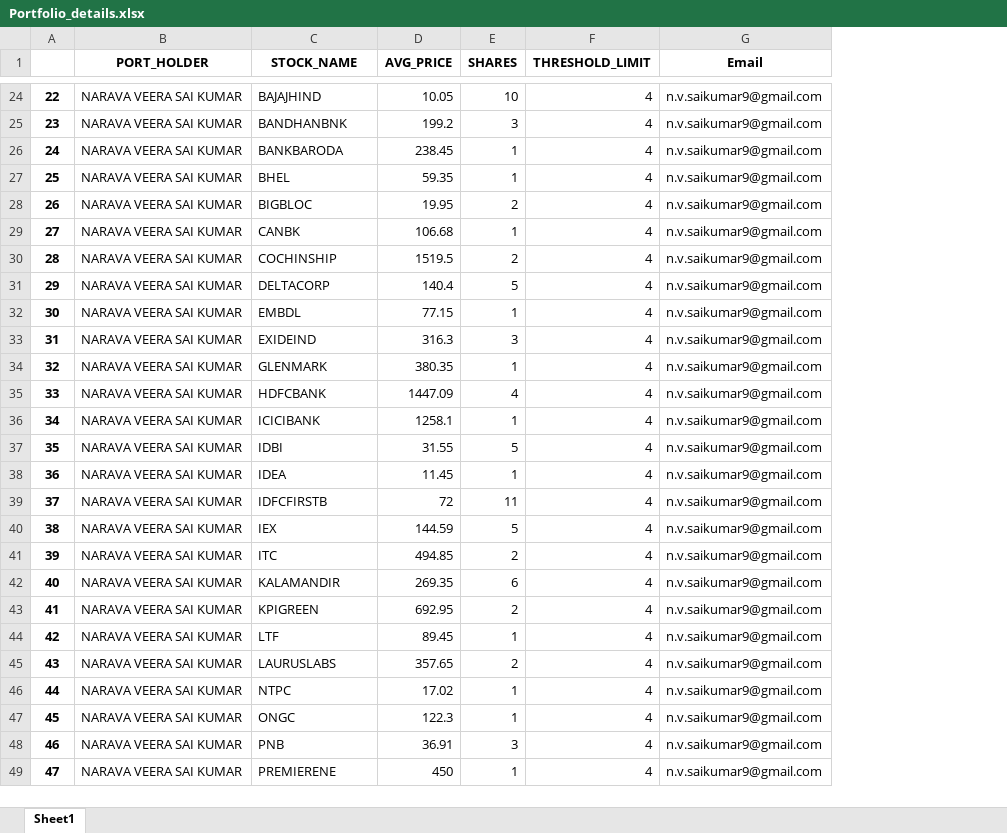
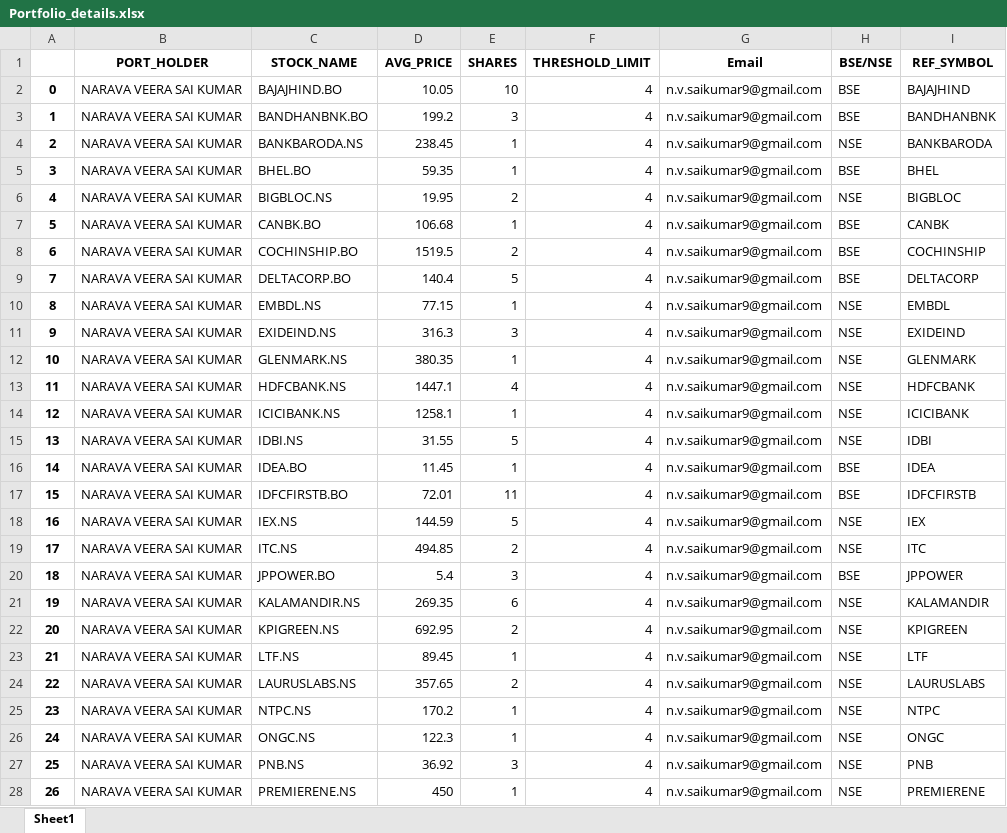
Before and after one commit to nvsaikumar9/Portfolio-Monitoring-System, an Excel workbook: Portfolio_details.xlsx, sheet Sheet1, drawn as a sheet; only a part is shown, gaps mark what is left out; values as stored, in another font and other column widths than the file's, no borders; addresses are those after the commit; the diff covers the shown part only; the diff names each change by its address in the sheet, - before the commit and + after, or states it on an @@ line.

```diff
--- a/Portfolio_details.xlsx (sheet Sheet1)
+++ b/Portfolio_details.xlsx (sheet Sheet1)
+column H (BSE/NSE), rows 2-19: BSE | BSE | NSE | BSE | NSE | BSE | BSE | BSE | NSE | NSE | NSE | NSE | NSE | NSE | BSE | BSE | NSE | NSE; rows 21-28: all NSE
+column I (REF_SYMBOL), rows 2-19: BAJAJHIND | BANDHANBNK | BANKBARODA | BHEL | BIGBLOC | CANBK | COCHINSHIP | DELTACORP | EMBDL | EXIDEIND | GLENMARK | HDFCBANK | ICICIBANK | IDBI | IDEA | IDFCFIRSTB | IEX | ITC; rows 21-28: KALAMANDIR | KPIGREEN | LTF | LAURUSLABS | NTPC | ONGC | PNB | PREMIERENE
@@ column A renumbered between rows 2 and 42 @@
-C2 (STOCK_NAME): BAJAJHIND
+C2 (STOCK_NAME): BAJAJHIND.BO
-C3 (STOCK_NAME): BANDHANBNK
+C3 (STOCK_NAME): BANDHANBNK.BO
-C4 (STOCK_NAME): BANKBARODA
+C4 (STOCK_NAME): BANKBARODA.NS
-C5 (STOCK_NAME): BHEL
+C5 (STOCK_NAME): BHEL.BO
-C6 (STOCK_NAME): BIGBLOC
+C6 (STOCK_NAME): BIGBLOC.NS
-C7 (STOCK_NAME): CANBK
+C7 (STOCK_NAME): CANBK.BO
-C8 (STOCK_NAME): COCHINSHIP
+C8 (STOCK_NAME): COCHINSHIP.BO
-C9 (STOCK_NAME): DELTACORP
+C9 (STOCK_NAME): DELTACORP.BO
-C10 (STOCK_NAME): EMBDL
+C10 (STOCK_NAME): EMBDL.NS
-C11 (STOCK_NAME): EXIDEIND
+C11 (STOCK_NAME): EXIDEIND.NS
-C12 (STOCK_NAME): GLENMARK
+C12 (STOCK_NAME): GLENMARK.NS
-C13 (STOCK_NAME): HDFCBANK
+C13 (STOCK_NAME): HDFCBANK.NS
-D13 (AVG_PRICE): 1447.09
+D13 (AVG_PRICE): 1447.1
-C14 (STOCK_NAME): ICICIBANK
+C14 (STOCK_NAME): ICICIBANK.NS
-C15 (STOCK_NAME): IDBI
+C15 (STOCK_NAME): IDBI.NS
-C16 (STOCK_NAME): IDEA
+C16 (STOCK_NAME): IDEA.BO
-C17 (STOCK_NAME): IDFCFIRSTB
+C17 (STOCK_NAME): IDFCFIRSTB.BO
-D17 (AVG_PRICE): 72
+D17 (AVG_PRICE): 72.01
-C18 (STOCK_NAME): IEX
+C18 (STOCK_NAME): IEX.NS
-C19 (STOCK_NAME): ITC
+C19 (STOCK_NAME): ITC.NS
+row 20: 18 | NARAVA VEERA SAI KUMAR | JPPOWER.BO | 5.4 | 3 | 4 | n.v.saikumar9@gmail.com | BSE | JPPOWER
-C21 (STOCK_NAME): KALAMANDIR
+C21 (STOCK_NAME): KALAMANDIR.NS
-C22 (STOCK_NAME): KPIGREEN
+C22 (STOCK_NAME): KPIGREEN.NS
-C23 (STOCK_NAME): LTF
+C23 (STOCK_NAME): LTF.NS
-C24 (STOCK_NAME): LAURUSLABS
+C24 (STOCK_NAME): LAURUSLABS.NS
-C25 (STOCK_NAME): NTPC
+C25 (STOCK_NAME): NTPC.NS
-D25 (AVG_PRICE): 17.02
+D25 (AVG_PRICE): 170.2
-C26 (STOCK_NAME): ONGC
+C26 (STOCK_NAME): ONGC.NS
-C27 (STOCK_NAME): PNB
+C27 (STOCK_NAME): PNB.NS
-D27 (AVG_PRICE): 36.91
+D27 (AVG_PRICE): 36.92
-C28 (STOCK_NAME): PREMIERENE
+C28 (STOCK_NAME): PREMIERENE.NS
```
Also changed, not shown: 8 added rows, 24 removed rows, 16 edited cells and cell formats elsewhere in this sheet, API_stock_prices.xlsx, Portfolio_Analyser.xlsx, 17 other files.
